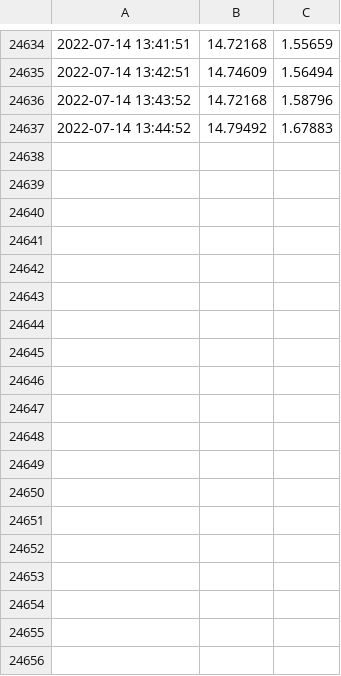
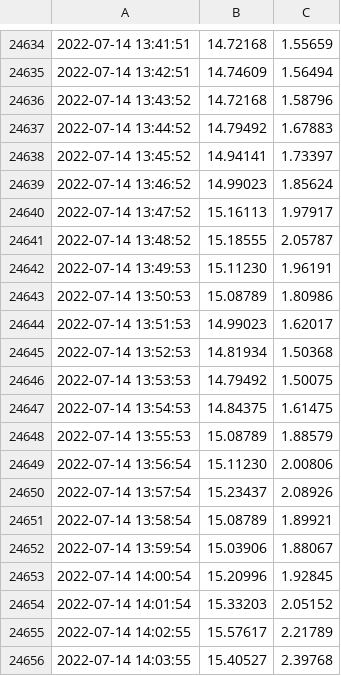
Before and after one commit to Mubeen31/solar-power-and-weather-data, a CSV file: sensors_data.csv, drawn as a sheet; only a part is shown, gaps mark what is left out; the diff names each change by its address in the sheet, - before the commit and + after, or states it on an @@ line.

Commit message:
first commit

```diff
--- a/sensors_data.csv
+++ b/sensors_data.csv
+row 24638: 2022-07-14 13:45:52 | 14.94141 | 1.73397
+row 24639: 2022-07-14 13:46:52 | 14.99023 | 1.85624
+row 24640: 2022-07-14 13:47:52 | 15.16113 | 1.97917
+row 24641: 2022-07-14 13:48:52 | 15.18555 | 2.05787
+row 24642: 2022-07-14 13:49:53 | 15.11230 | 1.96191
+row 24643: 2022-07-14 13:50:53 | 15.08789 | 1.80986
+row 24644: 2022-07-14 13:51:53 | 14.99023 | 1.62017
+row 24645: 2022-07-14 13:52:53 | 14.81934 | 1.50368
+row 24646: 2022-07-14 13:53:53 | 14.79492 | 1.50075
+row 24647: 2022-07-14 13:54:53 | 14.84375 | 1.61475
+row 24648: 2022-07-14 13:55:53 | 15.08789 | 1.88579
+row 24649: 2022-07-14 13:56:54 | 15.11230 | 2.00806
+row 24650: 2022-07-14 13:57:54 | 15.23437 | 2.08926
+row 24651: 2022-07-14 13:58:54 | 15.08789 | 1.89921
+row 24652: 2022-07-14 13:59:54 | 15.03906 | 1.88067
+row 24653: 2022-07-14 14:00:54 | 15.20996 | 1.92845
+row 24654: 2022-07-14 14:01:54 | 15.33203 | 2.05152
+row 24655: 2022-07-14 14:02:55 | 15.57617 | 2.21789
+row 24656: 2022-07-14 14:03:55 | 15.40527 | 2.39768
```
